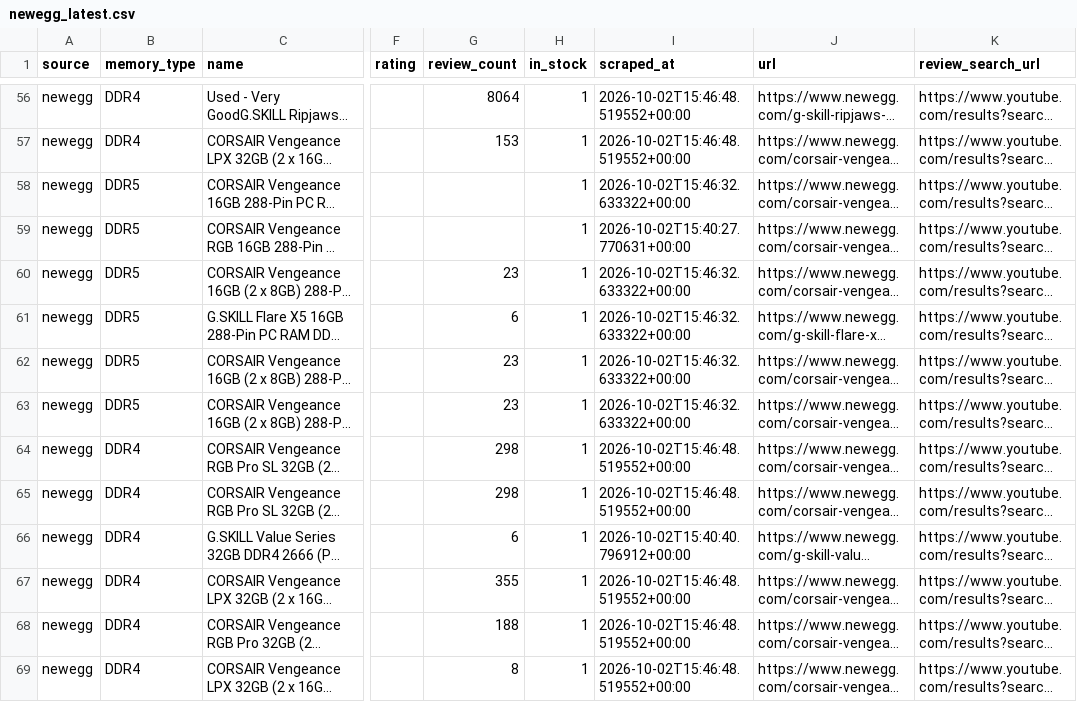
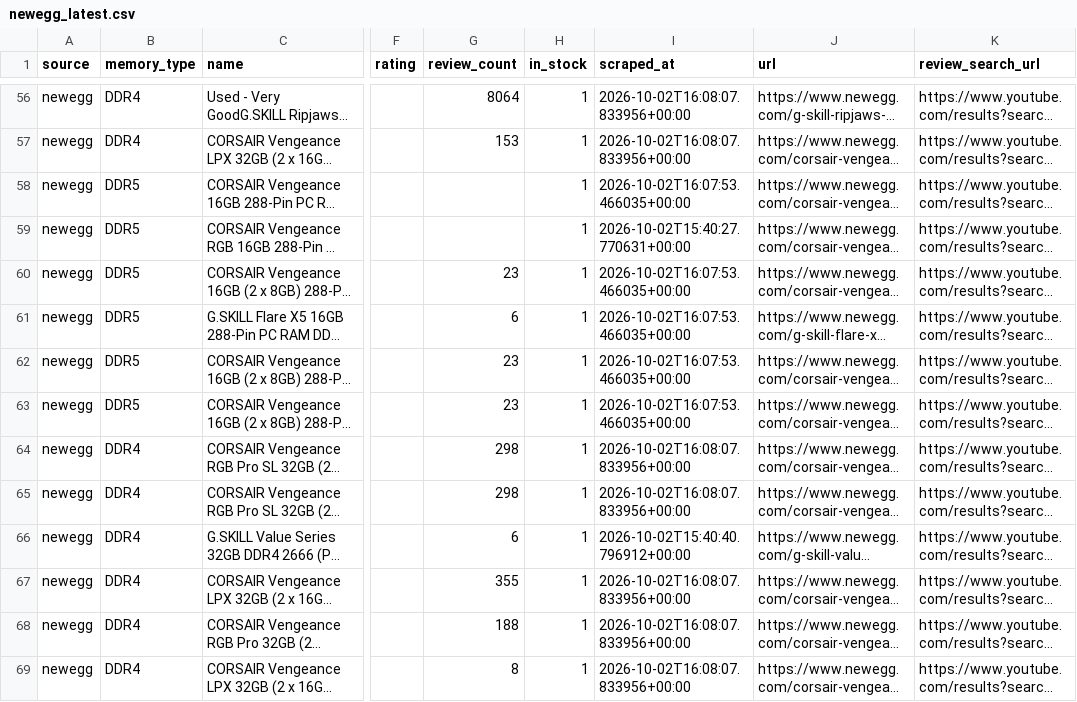
Before and after one commit to JosephMayfield/RAM-Data-Scraping-Analasysis, a CSV file: reports/newegg_latest.csv, drawn as a sheet; only a part is shown, gaps mark what is left out; long unchanged cells end in …; the diff covers the shown part only; the diff names each change by its address in the sheet, - before the commit and + after, or states it on an @@ line.

```diff
--- a/reports/newegg_latest.csv
+++ b/reports/newegg_latest.csv
-I56:I57 (scraped_at): 2026-10-02T15:46:48.519552+00:00
+I56:I57 (scraped_at): 2026-10-02T16:08:07.833956+00:00
-I58 (scraped_at): 2026-10-02T15:46:32.633322+00:00
+I58 (scraped_at): 2026-10-02T16:07:53.466035+00:00
-I60:I63 (scraped_at): 2026-10-02T15:46:32.633322+00:00
+I60:I63 (scraped_at): 2026-10-02T16:07:53.466035+00:00
-I64:I65 (scraped_at): 2026-10-02T15:46:48.519552+00:00
+I64:I65 (scraped_at): 2026-10-02T16:08:07.833956+00:00
-I67:I69 (scraped_at): 2026-10-02T15:46:48.519552+00:00
+I67:I69 (scraped_at): 2026-10-02T16:08:07.833956+00:00
```
Also changed, not shown: 154 edited cells elsewhere in this file, 1 other file.
